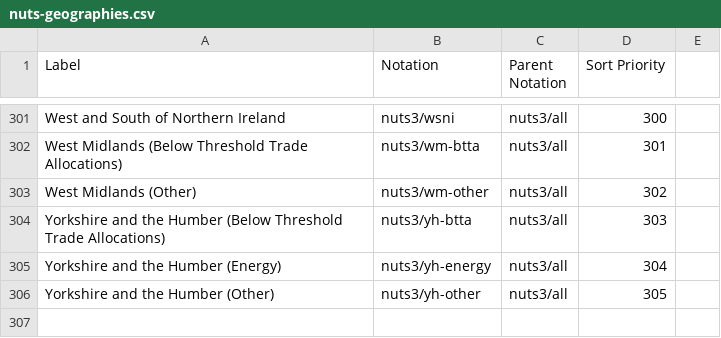
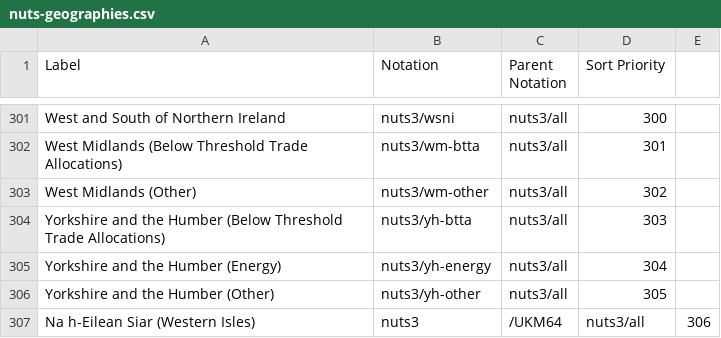
Before and after one commit to GSS-Cogs/family-trade, a CSV file: reference/codelists/nuts-geographies.csv, drawn as a sheet; only a part is shown, gaps mark what is left out; the diff names each change by its address in the sheet, - before the commit and + after, or states it on an @@ line.

Commit message:
updating nuts codelist for HMRC Small Area

```diff
--- a/reference/codelists/nuts-geographies.csv
+++ b/reference/codelists/nuts-geographies.csv
+row 307: Na h-Eilean Siar (Western Isles) | nuts3 | /UKM64 | nuts3/all | 306
```
